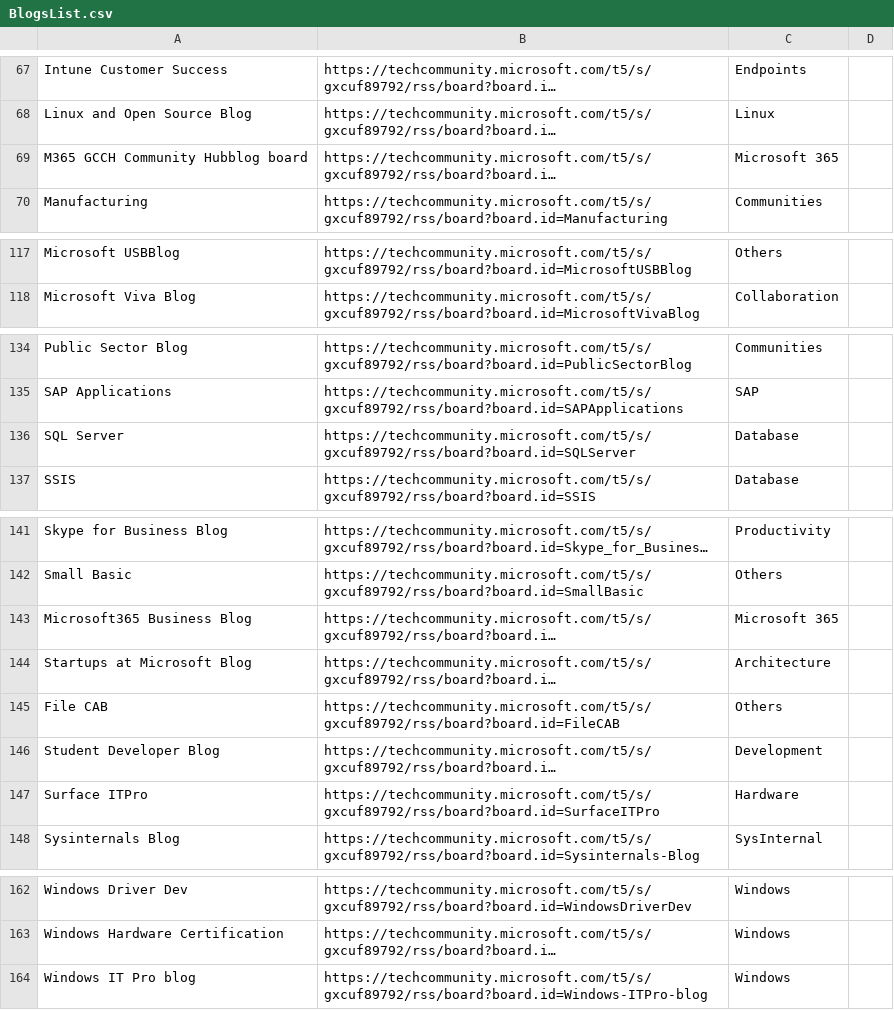
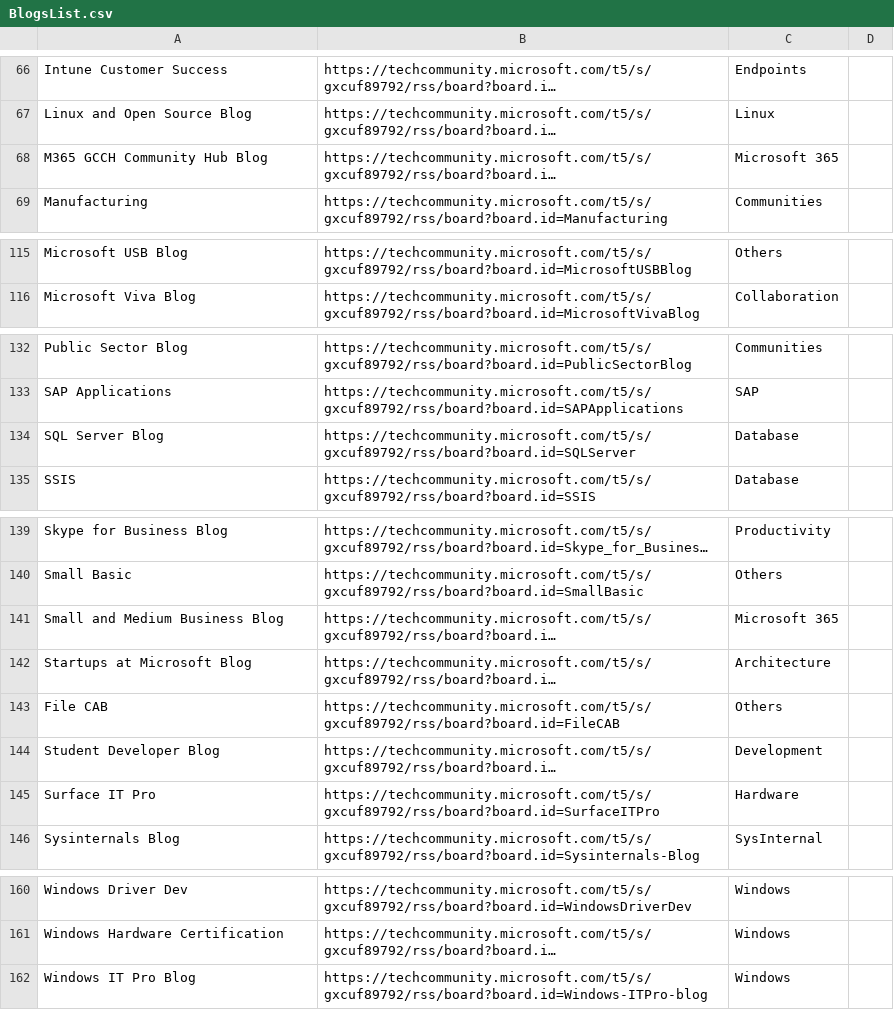
Before and after one commit to Benoit-Gaumard/Benoit-Gaumard.github.io, a CSV file: static/tools/BlogsList.csv, drawn as a sheet; only a part is shown, gaps mark what is left out; long unchanged cells end in …; addresses are those after the commit; the diff covers the shown part only; the diff names each change by its address in the sheet, - before the commit and + after, or states it on an @@ line.

```diff
--- a/static/tools/BlogsList.csv
+++ b/static/tools/BlogsList.csv
-A68: M365 GCCH Community Hubblog board
+A68: M365 GCCH Community Hub Blog
-A115: Microsoft USBBlog
+A115: Microsoft USB Blog
-A134: SQL Server
+A134: SQL Server Blog
-A141: Microsoft365 Business Blog
+A141: Small and Medium Business Blog
-A145: Surface ITPro
+A145: Surface IT Pro
-A162: Windows IT Pro blog
+A162: Windows IT Pro Blog
```
Also changed, not shown: 2 removed rows and 19 edited cells elsewhere in this file.
